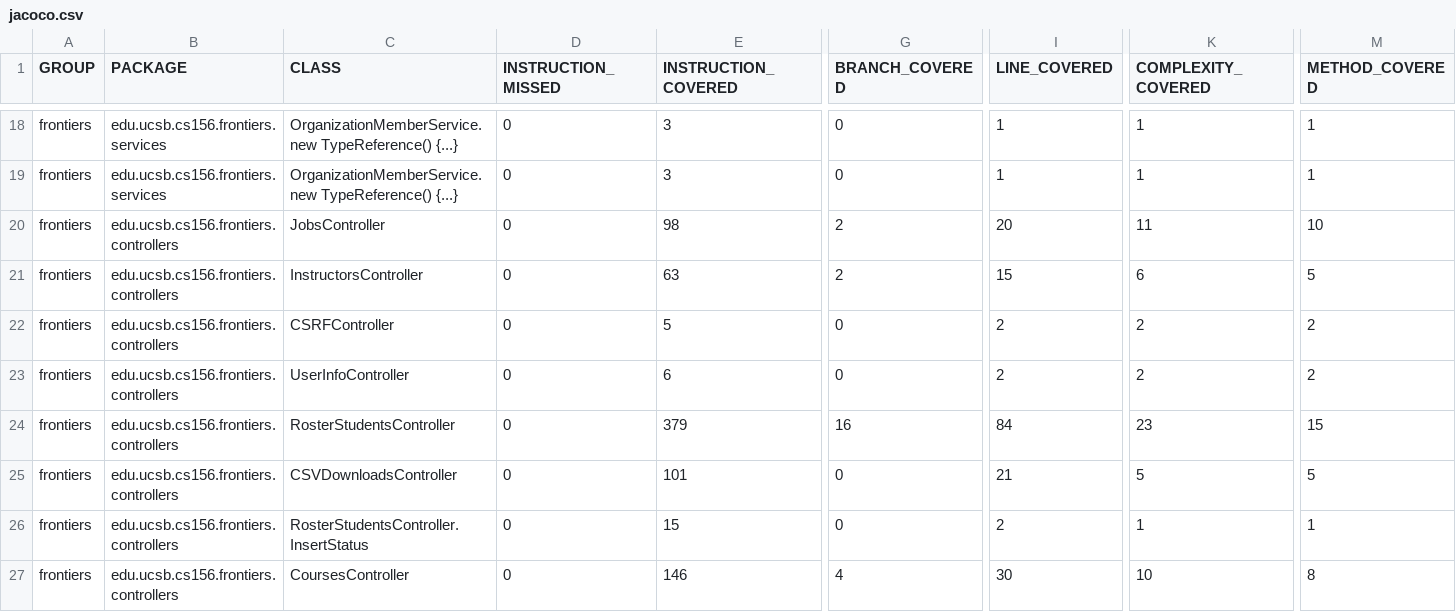
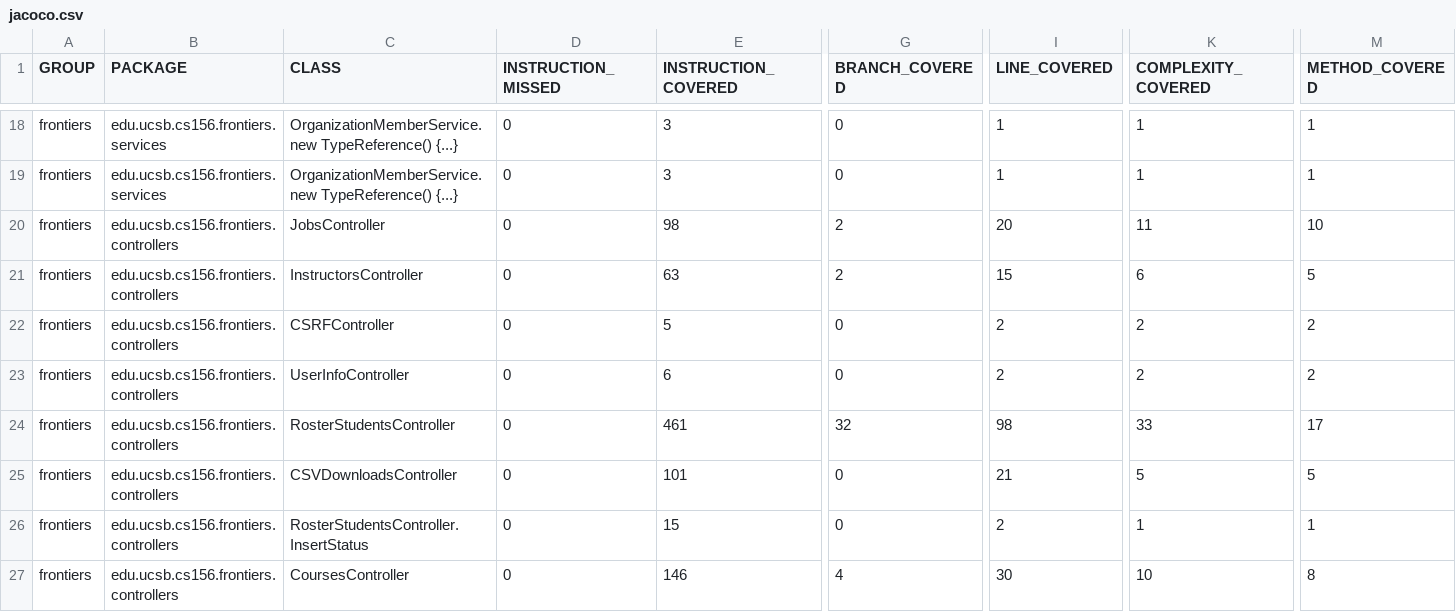
Before and after one commit to ucsb-cs156-s25/proj-frontiers-s25-07, a CSV file: prs/34/jacoco/jacoco.csv, drawn as a sheet; only a part is shown, gaps mark what is left out; the diff names each change by its address in the sheet, - before the commit and + after, or states it on an @@ line.

```diff
--- a/prs/34/jacoco/jacoco.csv
+++ b/prs/34/jacoco/jacoco.csv
-E24 (INSTRUCTION_COVERED): 379
+E24 (INSTRUCTION_COVERED): 461
-G24 (BRANCH_COVERED): 16
+G24 (BRANCH_COVERED): 32
-I24 (LINE_COVERED): 84
+I24 (LINE_COVERED): 98
-K24 (COMPLEXITY_COVERED): 23
+K24 (COMPLEXITY_COVERED): 33
-M24 (METHOD_COVERED): 15
+M24 (METHOD_COVERED): 17
```
Also changed, not shown: 8 other files.
